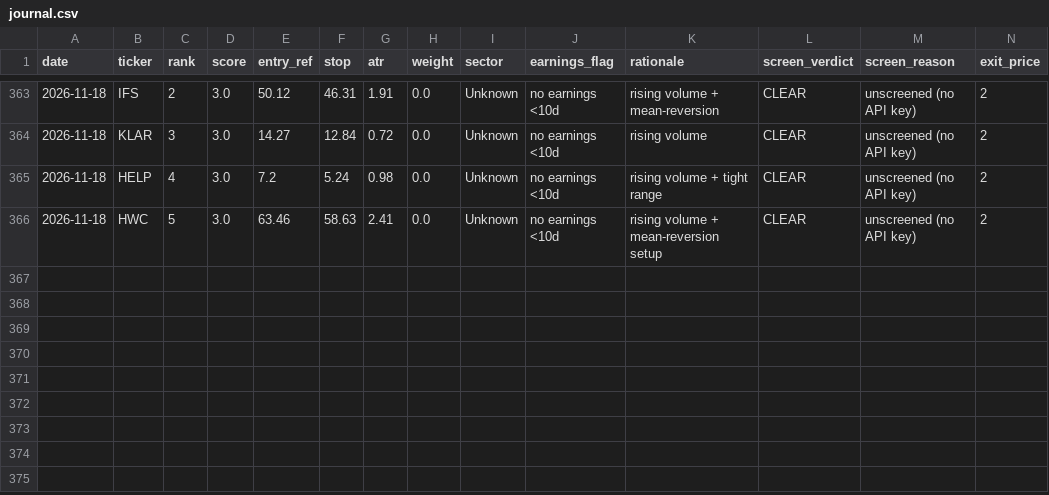
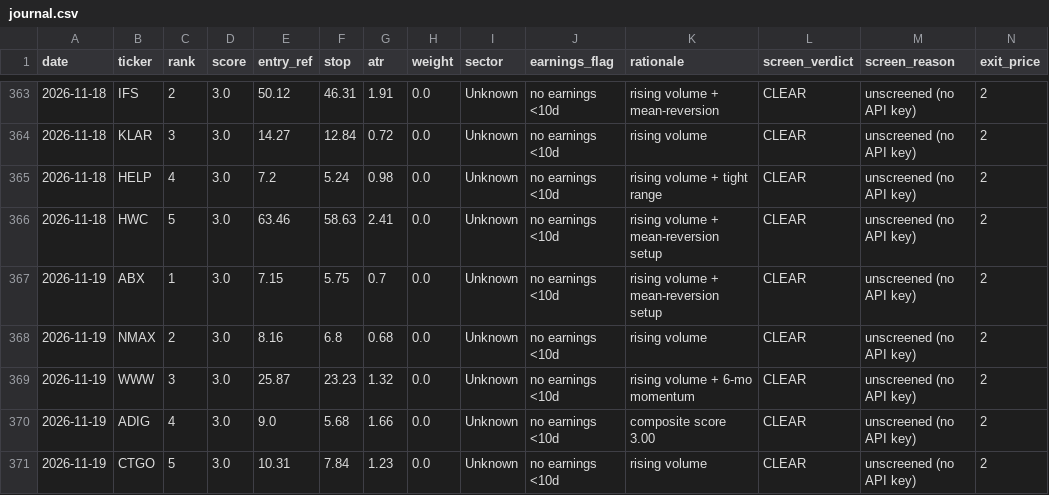
Before and after one commit to EeroP7/1, a CSV file: output_data/journal.csv, drawn as a sheet; only a part is shown, gaps mark what is left out; rows hold the shown columns only; the diff names each change by its address in the sheet, - before the commit and + after, or states it on an @@ line.

Commit message:
journal: daily picks 2026-11-19

```diff
--- a/output_data/journal.csv
+++ b/output_data/journal.csv
+row 367: 2026-11-19 | ABX | 1 | 3.0 | 7.15 | 5.75 | 0.7 | 0.0 | Unknown | no earnings <10d | rising volume + mean-reversion setup | CLEAR | unscreened (no API key) | 2
+row 368: 2026-11-19 | NMAX | 2 | 3.0 | 8.16 | 6.8 | 0.68 | 0.0 | Unknown | no earnings <10d | rising volume | CLEAR | unscreened (no API key) | 2
+row 369: 2026-11-19 | WWW | 3 | 3.0 | 25.87 | 23.23 | 1.32 | 0.0 | Unknown | no earnings <10d | rising volume + 6-mo momentum | CLEAR | unscreened (no API key) | 2
+row 370: 2026-11-19 | ADIG | 4 | 3.0 | 9.0 | 5.68 | 1.66 | 0.0 | Unknown | no earnings <10d | composite score 3.00 | CLEAR | unscreened (no API key) | 2
+row 371: 2026-11-19 | CTGO | 5 | 3.0 | 10.31 | 7.84 | 1.23 | 0.0 | Unknown | no earnings <10d | rising volume | CLEAR | unscreened (no API key) | 2
```
Also changed, not shown: output_data/picks.csv.
